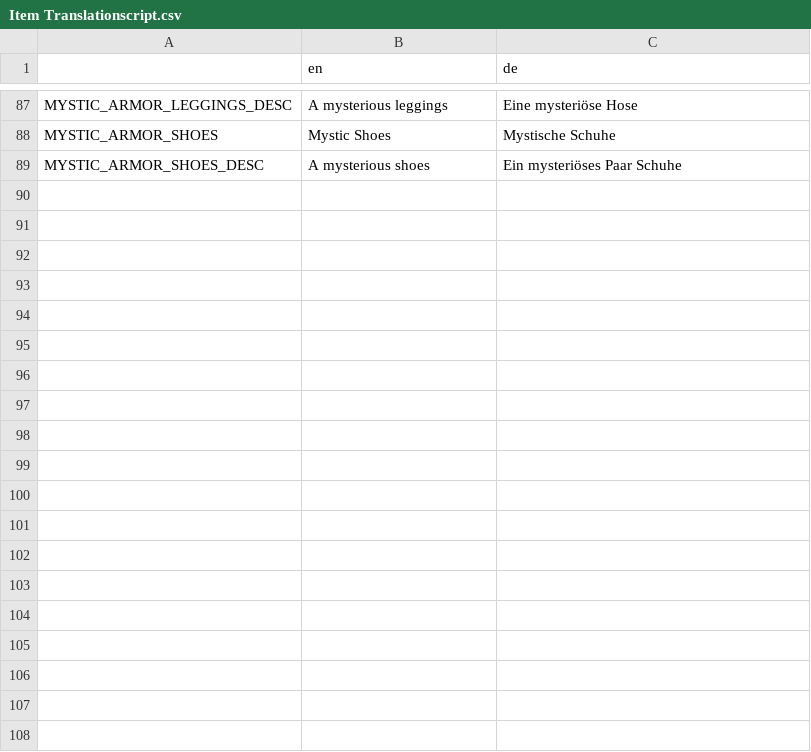
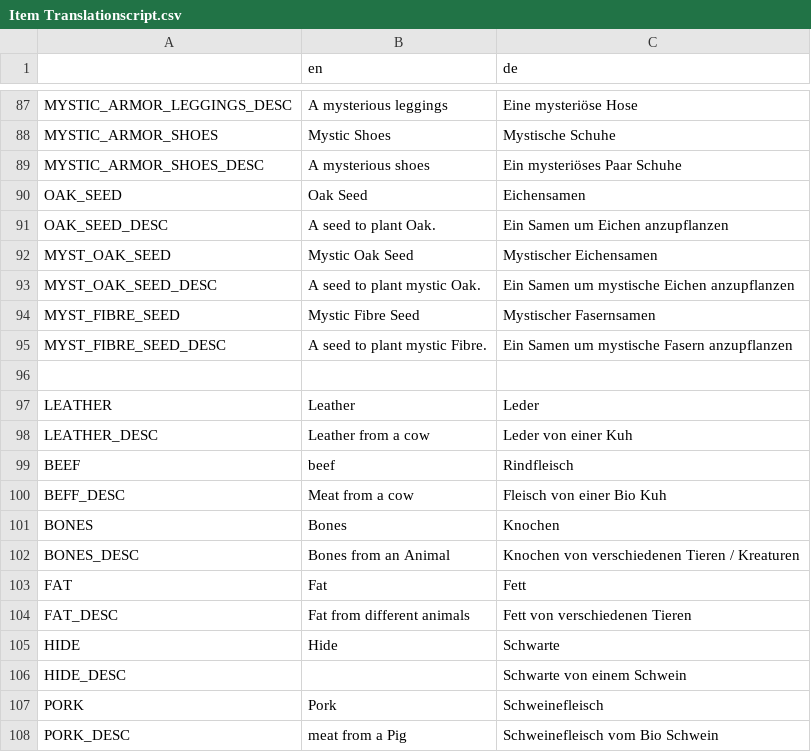
Before and after one commit to LSXAC/Whispering_Island, a CSV file: Whispering Life Data/Translation/Item Translationscript.csv, drawn as a sheet; only a part is shown, gaps mark what is left out; the diff covers the shown part only; the diff names each change by its address in the sheet, - before the commit and + after, or states it on an @@ line.

Commit message:
Translations + Rail/Railstation works!

```diff
--- a/Whispering Life Data/Translation/Item Translationscript.csv
+++ b/Whispering Life Data/Translation/Item Translationscript.csv
+row 90: OAK_SEED | Oak Seed | Eichensamen
+row 91: OAK_SEED_DESC | A seed to plant Oak. | Ein Samen um Eichen anzupflanzen
+row 92: MYST_OAK_SEED | Mystic Oak Seed | Mystischer Eichensamen
+row 93: MYST_OAK_SEED_DESC | A seed to plant mystic Oak. | Ein Samen um mystische Eichen anzupflanzen
+row 94: MYST_FIBRE_SEED | Mystic Fibre Seed | Mystischer Fasernsamen
+row 95: MYST_FIBRE_SEED_DESC | A seed to plant mystic Fibre. | Ein Samen um mystische Fasern anzupflanzen
+row 96: (empty)
+row 97: LEATHER | Leather | Leder
+row 98: LEATHER_DESC | Leather from a cow | Leder von einer Kuh
+row 99: BEEF | beef | Rindfleisch
+row 100: BEFF_DESC | Meat from a cow | Fleisch von einer Bio Kuh
+row 101: BONES | Bones | Knochen
+row 102: BONES_DESC | Bones from an Animal | Knochen von verschiedenen Tieren / Kreaturen
+row 103: FAT | Fat | Fett
+row 104: FAT_DESC | Fat from different animals | Fett von verschiedenen Tieren
+row 105: HIDE | Hide | Schwarte
+row 106: HIDE_DESC |  | Schwarte von einem Schwein
+row 107: PORK | Pork | Schweinefleisch
+row 108: PORK_DESC | meat from a Pig | Schweinefleisch vom Bio Schwein
```
Also changed, not shown: 16 added rows, 2 removed rows and 3 edited cells elsewhere in this file, Whispering Life Data/Translation/Whispering Island - Translationscript - Sheet1.csv, 45 other files.
